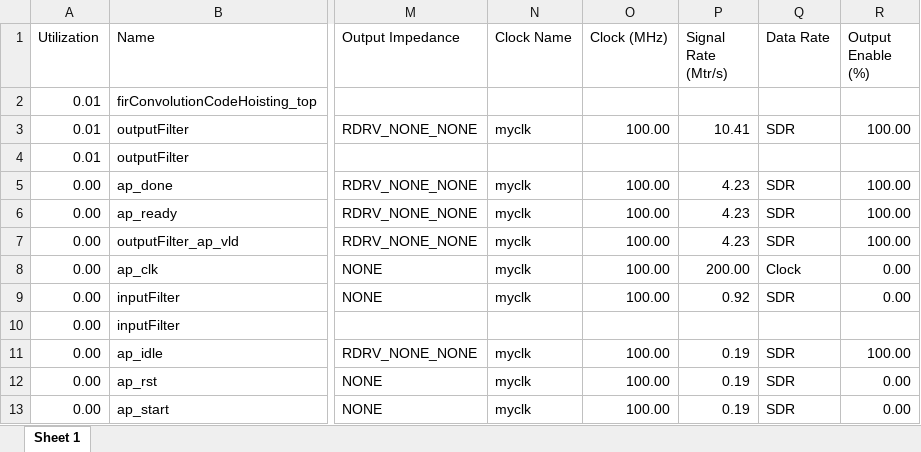
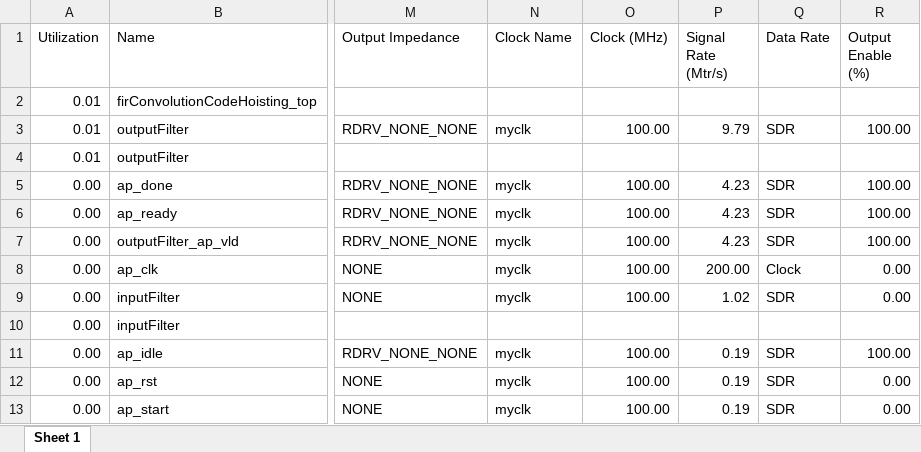
Before and after one commit to gubbriaco/fir-filter-analysis, an Excel workbook: reports/vivado/CodeHoistingSolution/power/CodeHoistingIOPowerReport.xlsx, sheet Sheet 1, drawn as a sheet; only a part is shown, gaps mark what is left out; values as stored, in another font and other column widths than the file's, no borders; the diff names each change by its address in the sheet, - before the commit and + after, or states it on an @@ line.

```diff
--- a/reports/vivado/CodeHoistingSolution/power/CodeHoistingIOPowerReport.xlsx (sheet Sheet 1)
+++ b/reports/vivado/CodeHoistingSolution/power/CodeHoistingIOPowerReport.xlsx (sheet Sheet 1)
-P3 (Signal Rate (Mtr/s)): 10.41
+P3 (Signal Rate (Mtr/s)): 9.79
-P9 (Signal Rate (Mtr/s)): 0.92
+P9 (Signal Rate (Mtr/s)): 1.02
```
Also changed, not shown: reports/vivado/CodeHoistingSolution/power/CodeHoistingClockEnablePowerReport.xlsx, reports/vivado/CodeHoistingSolution/power/CodeHoistingClocksPowerReport.xlsx, 5 other files.
